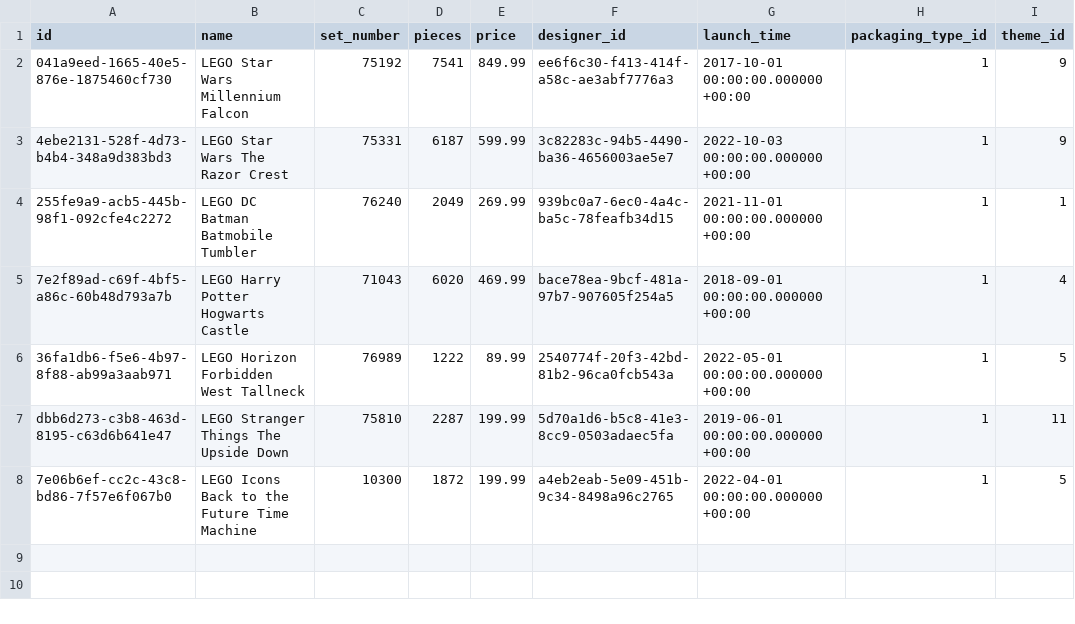
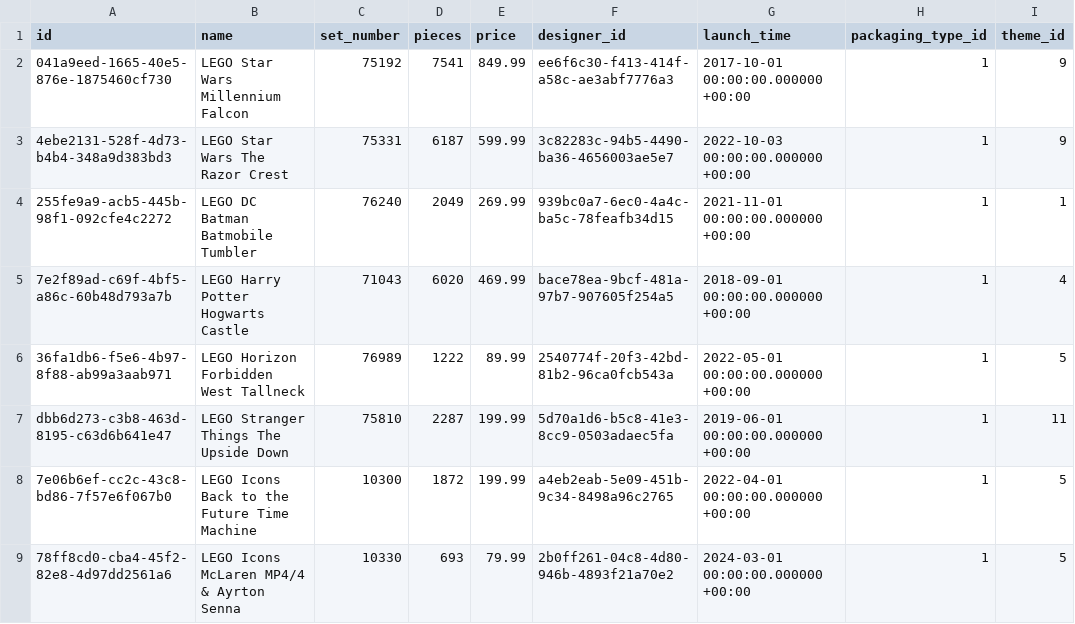
Before and after one commit to funql/funql-playground-api, a CSV file: database/data/application/set.csv, drawn as a sheet; the diff names each change by its address in the sheet, - before the commit and + after, or states it on an @@ line.

Commit message:
Add CSV data for set 10330

```diff
--- a/database/data/application/set.csv
+++ b/database/data/application/set.csv
+row 9: 78ff8cd0-cba4-45f2-82e8-4d97dd2561a6 | LEGO Icons McLaren MP4/4 & Ayrton Senna | 10330 | 693 | 79.99 | 2b0ff261-04c8-4d80-946b-4893f21a70e2 | 2024-03-01 00:00:00.000000 +00:00 | 1 | 5
```
Also changed, not shown: database/data/application/designer.csv, database/data/application/minifigure.csv, 3 other files.
